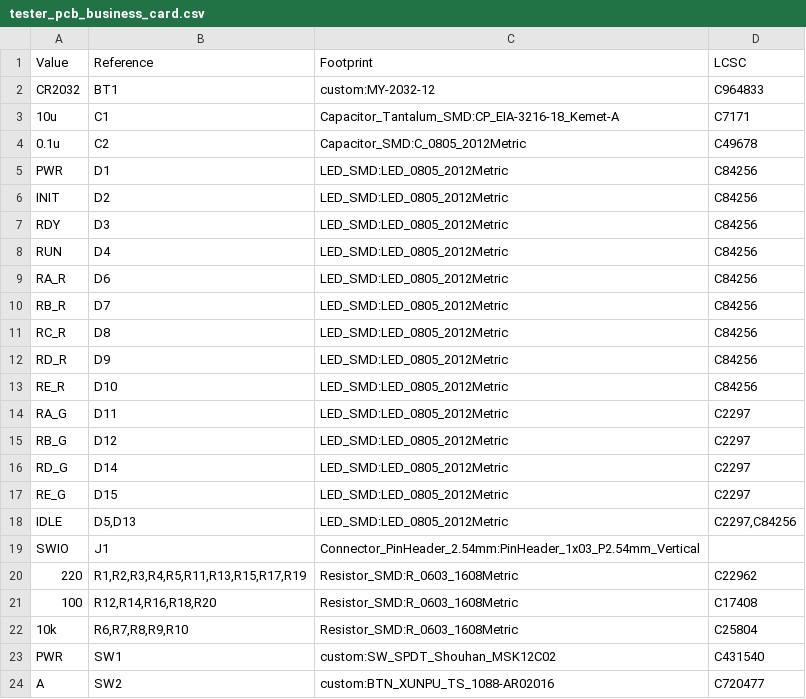
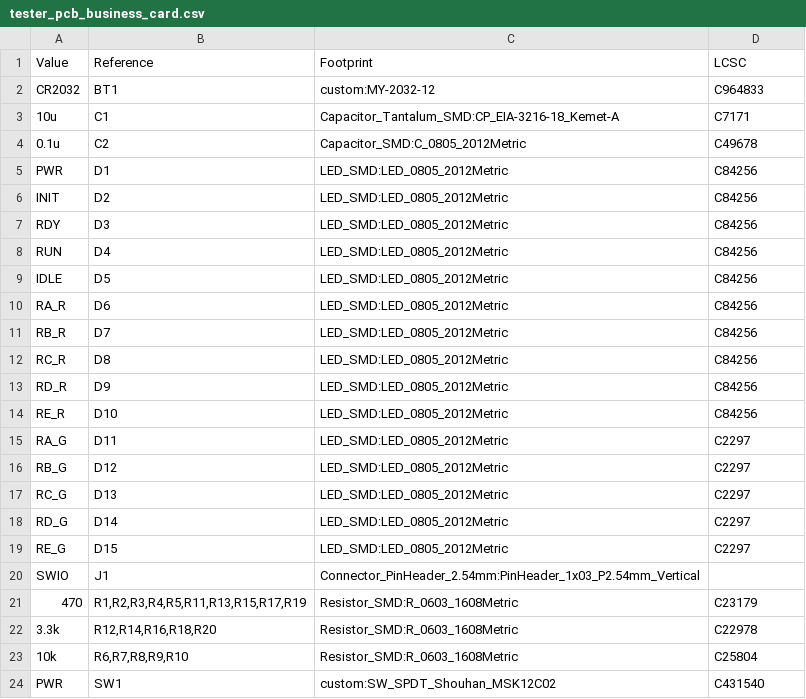
Before and after one commit to MarkJB/Tester_PCB_Business_Card, a CSV file: hardware/production_output/tester_pcb_business_card.csv, drawn as a sheet; only a part is shown; the shorter side is filled out with more unchanged rows.

```diff
--- a/hardware/production_output/tester_pcb_business_card.csv
+++ b/hardware/production_output/tester_pcb_business_card.csv
@@ -8,2 +8,3 @@
 "RUN","D4","LED_SMD:LED_0805_2012Metric","C84256"
+"IDLE","D5","LED_SMD:LED_0805_2012Metric","C84256"
 "RA_R","D6","LED_SMD:LED_0805_2012Metric","C84256"
@@ -15,8 +16,8 @@
 "RB_G","D12","LED_SMD:LED_0805_2012Metric","C2297"
+"RC_G","D13","LED_SMD:LED_0805_2012Metric","C2297"
 "RD_G","D14","LED_SMD:LED_0805_2012Metric","C2297"
 "RE_G","D15","LED_SMD:LED_0805_2012Metric","C2297"
-"IDLE","D5,D13","LED_SMD:LED_0805_2012Metric","C2297,C84256"
 "SWIO","J1","Connector_PinHeader_2.54mm:PinHeader_1x03_P2.54mm_Vertical",""
-"220","R1,R2,R3,R4,R5,R11,R13,R15,R17,R19","Resistor_SMD:R_0603_1608Metric","C22962"
-"100","R12,R14,R16,R18,R20","Resistor_SMD:R_0603_1608Metric","C17408"
+"470","R1,R2,R3,R4,R5,R11,R13,R15,R17,R19","Resistor_SMD:R_0603_1608Metric","C23179"
+"3.3k","R12,R14,R16,R18,R20","Resistor_SMD:R_0603_1608Metric","C22978"
 "10k","R6,R7,R8,R9,R10","Resistor_SMD:R_0603_1608Metric","C25804"
```
Also changed, not shown: hardware/production_output/tester_pcb_business_card-top-pos.csv, 23 other files.
